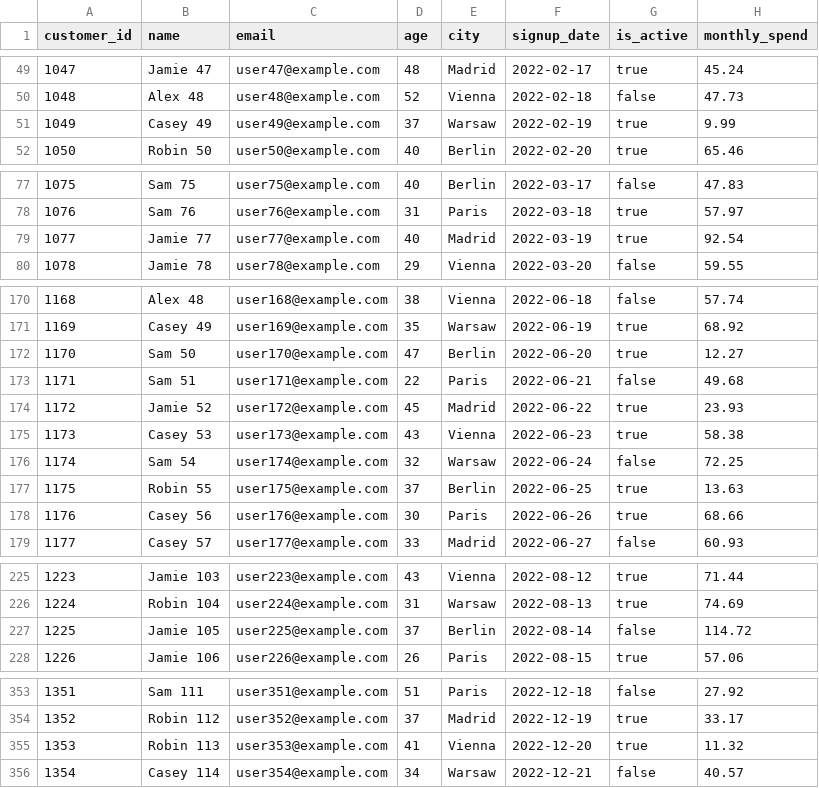
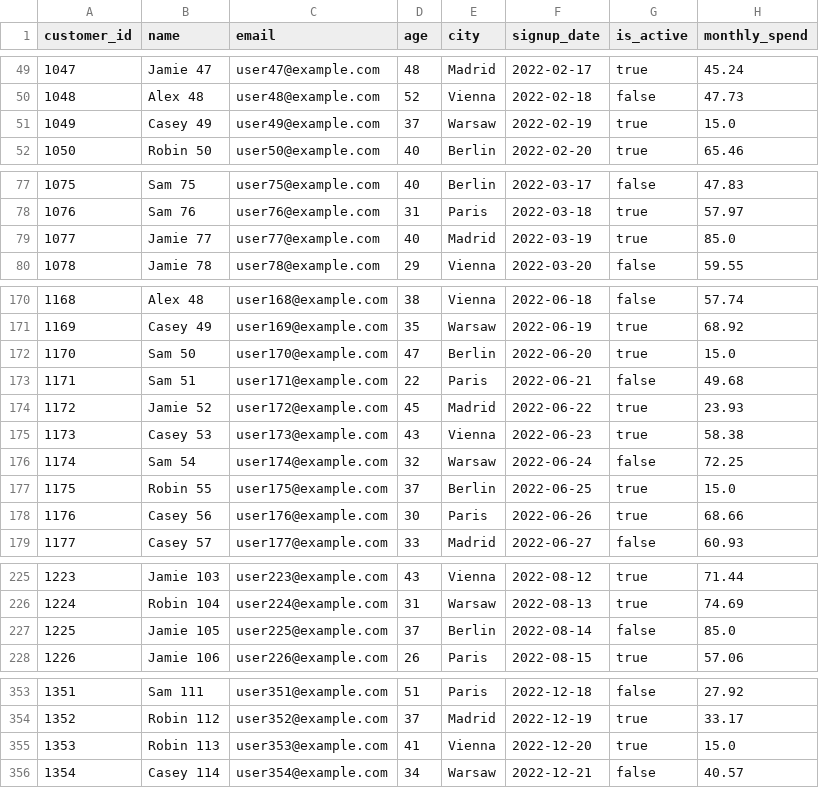
Before and after one commit to mahan-vzmz/Dataset-Doctor, a CSV file: examples/data/healthy_customers.csv, drawn as a sheet; only a part is shown, gaps mark what is left out; the diff covers the shown part only.

```diff
--- a/examples/data/healthy_customers.csv
+++ b/examples/data/healthy_customers.csv
@@ -50,3 +50,3 @@ customer_id,name,email,age,city,signup_date,is_active,monthly_spend
 1048,Alex 48,user48@example.com,52,Vienna,2022-02-18,false,47.73
-1049,Casey 49,user49@example.com,37,Warsaw,2022-02-19,true,9.99
+1049,Casey 49,user49@example.com,37,Warsaw,2022-02-19,true,15.0
 1050,Robin 50,user50@example.com,40,Berlin,2022-02-20,true,65.46
@@ -78,3 +78,3 @@ customer_id,name,email,age,city,signup_date,is_active,monthly_spend
 1076,Sam 76,user76@example.com,31,Paris,2022-03-18,true,57.97
-1077,Jamie 77,user77@example.com,40,Madrid,2022-03-19,true,92.54
+1077,Jamie 77,user77@example.com,40,Madrid,2022-03-19,true,85.0
 1078,Jamie 78,user78@example.com,29,Vienna,2022-03-20,false,59.55
@@ -171,3 +171,3 @@ customer_id,name,email,age,city,signup_date,is_active,monthly_spend
 1169,Casey 49,user169@example.com,35,Warsaw,2022-06-19,true,68.92
-1170,Sam 50,user170@example.com,47,Berlin,2022-06-20,true,12.27
+1170,Sam 50,user170@example.com,47,Berlin,2022-06-20,true,15.0
 1171,Sam 51,user171@example.com,22,Paris,2022-06-21,false,49.68
@@ -176,3 +176,3 @@ customer_id,name,email,age,city,signup_date,is_active,monthly_spend
 1174,Sam 54,user174@example.com,32,Warsaw,2022-06-24,false,72.25
-1175,Robin 55,user175@example.com,37,Berlin,2022-06-25,true,13.63
+1175,Robin 55,user175@example.com,37,Berlin,2022-06-25,true,15.0
 1176,Casey 56,user176@example.com,30,Paris,2022-06-26,true,68.66
@@ -226,3 +226,3 @@ customer_id,name,email,age,city,signup_date,is_active,monthly_spend
 1224,Robin 104,user224@example.com,31,Warsaw,2022-08-13,true,74.69
-1225,Jamie 105,user225@example.com,37,Berlin,2022-08-14,false,114.72
+1225,Jamie 105,user225@example.com,37,Berlin,2022-08-14,false,85.0
 1226,Jamie 106,user226@example.com,26,Paris,2022-08-15,true,57.06
@@ -354,3 +354,3 @@ customer_id,name,email,age,city,signup_date,is_active,monthly_spend
 1352,Robin 112,user352@example.com,37,Madrid,2022-12-19,true,33.17
-1353,Robin 113,user353@example.com,41,Vienna,2022-12-20,true,11.32
+1353,Robin 113,user353@example.com,41,Vienna,2022-12-20,true,15.0
 1354,Casey 114,user354@example.com,34,Warsaw,2022-12-21,false,40.57
```
Also changed, not shown: 6 edited cells elsewhere in this file, 11 other files.
